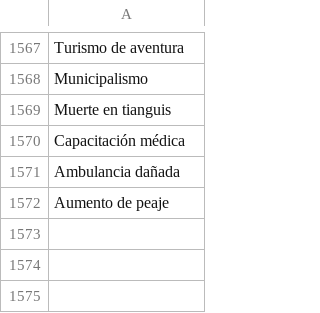
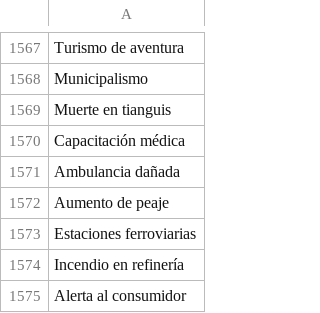
Before and after one commit to thelonious9/radio, a CSV file: Tema.csv, drawn as a sheet; only a part is shown, gaps mark what is left out; the diff names each change by its address in the sheet, - before the commit and + after, or states it on an @@ line.

Commit message:
Nuevos temas

```diff
--- a/Tema.csv
+++ b/Tema.csv
+row 1573: Estaciones ferroviarias
+row 1574: Incendio en refinería
+row 1575: Alerta al consumidor
```
